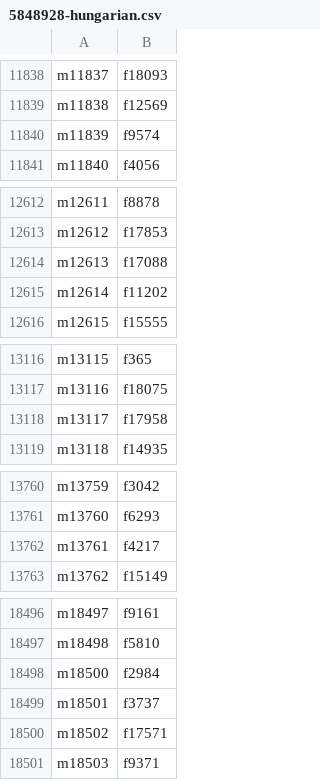
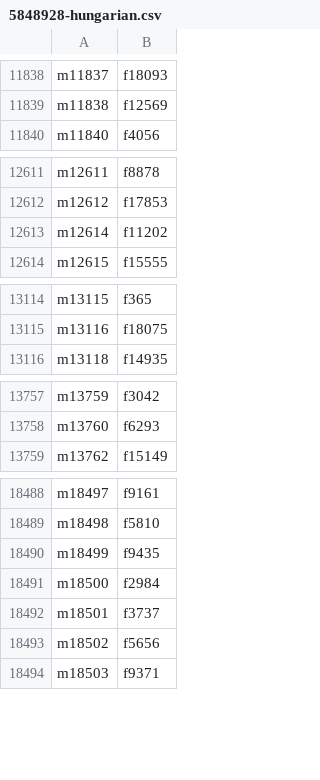
Before and after one commit to harinarayansriram/vnc-brain-matching, a CSV file: independent_hungarian/5848928-hungarian.csv, drawn as a sheet; only a part is shown, gaps mark what is left out; the diff covers the shown part only.

Commit message:
Major bugfixes: allowed Hungarian to work even when k is too large and fixed a huge off-by-one error in score_lookup with regards to read/writing to the lookup

```diff
--- a/independent_hungarian/5848928-hungarian.csv
+++ b/independent_hungarian/5848928-hungarian.csv
@@ -11839,3 +11839,2 @@ m11837,f18093
 m11838,f12569
-m11839,f9574
 m11840,f4056
@@ -12613,3 +12612,2 @@ m12611,f8878
 m12612,f17853
-m12613,f17088
 m12614,f11202
@@ -13117,3 +13115,2 @@ m13115,f365
 m13116,f18075
-m13117,f17958
 m13118,f14935
@@ -13761,3 +13758,2 @@ m13759,f3042
 m13760,f6293
-m13761,f4217
 m13762,f15149
@@ -18497,5 +18489,6 @@ m18497,f9161
 m18498,f5810
+m18499,f9435
 m18500,f2984
 m18501,f3737
-m18502,f17571
+m18502,f5656
 m18503,f9371
```
Also changed, not shown: 1 added row, 5 removed rows and 42 edited cells elsewhere in this file, score_lookup/5848926_best_swap_mapping.csv, 12 other files.
